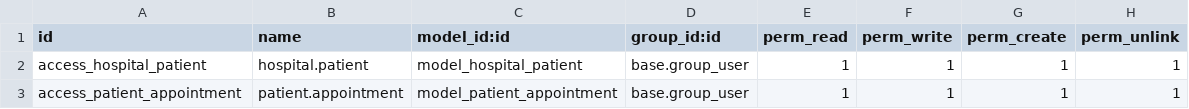
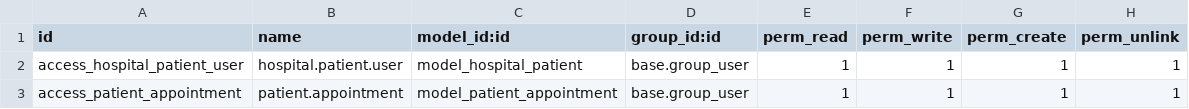
Before and after one commit to amulbabariya07/v17_hospital_system, a CSV file: hospital_base/security/ir.model.access.csv, drawn as a sheet.

Commit message:
[FIX]Slove security file issue

```diff
--- a/hospital_base/security/ir.model.access.csv
+++ b/hospital_base/security/ir.model.access.csv
@@ -1,3 +1,3 @@
 id,name,model_id:id,group_id:id,perm_read,perm_write,perm_create,perm_unlink
-access_hospital_patient,hospital.patient,model_hospital_patient,base.group_user,1,1,1,1
+access_hospital_patient_user,hospital.patient.user,model_hospital_patient,base.group_user,1,1,1,1
 access_patient_appointment,patient.appointment,model_patient_appointment,base.group_user,1,1,1,1
```
